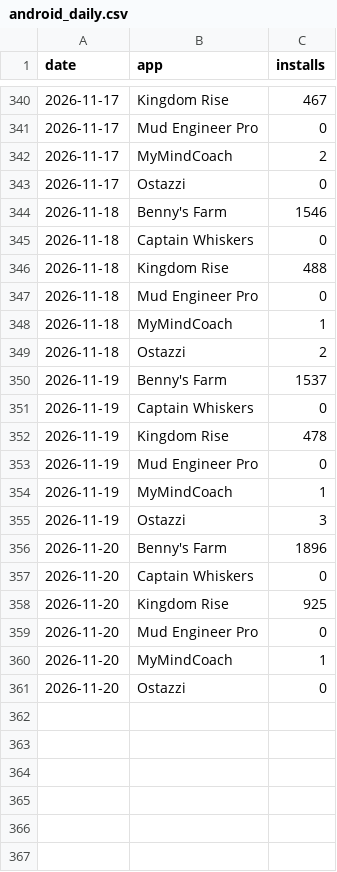
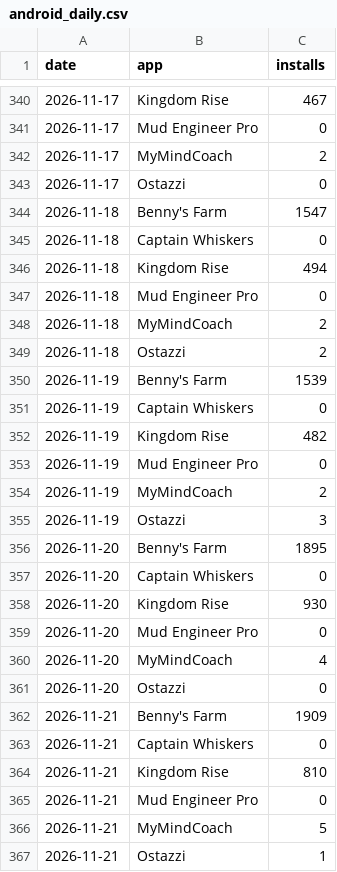
Before and after one commit to Himageo2006/northstar-dashboard, a CSV file: data/android_daily.csv, drawn as a sheet; only a part is shown, gaps mark what is left out; the diff covers the shown part only.

```diff
--- a/data/android_daily.csv
+++ b/data/android_daily.csv
@@ -343,2 +343,2 @@ date,app,installs
 2026-11-17,Ostazzi,0
-2026-11-18,"Benny's Farm",1546
+2026-11-18,"Benny's Farm",1547
@@ -346 +346 @@ date,app,installs
-2026-11-18,"Kingdom Rise",488
+2026-11-18,Kingdom Rise,494
@@ -348,3 +348,3 @@ date,app,installs
-2026-11-18,MyMindCoach,1
+2026-11-18,MyMindCoach,2
 2026-11-18,Ostazzi,2
-2026-11-19,"Benny's Farm",1537
+2026-11-19,"Benny's Farm",1539
@@ -352 +352 @@ date,app,installs
-2026-11-19,"Kingdom Rise",478
+2026-11-19,Kingdom Rise,482
@@ -354,3 +354,3 @@ date,app,installs
-2026-11-19,MyMindCoach,1
+2026-11-19,MyMindCoach,2
 2026-11-19,Ostazzi,3
-2026-11-20,"Benny's Farm",1896
+2026-11-20,"Benny's Farm",1895
@@ -358 +358 @@ date,app,installs
-2026-11-20,"Kingdom Rise",925
+2026-11-20,Kingdom Rise,930
@@ -360,2 +360,8 @@ date,app,installs
-2026-11-20,MyMindCoach,1
+2026-11-20,MyMindCoach,4
 2026-11-20,Ostazzi,0
+2026-11-21,"Benny's Farm",1909
+2026-11-21,Captain Whiskers,0
+2026-11-21,Kingdom Rise,810
+2026-11-21,Mud Engineer Pro,0
+2026-11-21,MyMindCoach,5
+2026-11-21,Ostazzi,1
```
Also changed, not shown: 36 edited cells elsewhere in this file, data/ads_daily.csv, data/apps.csv, 4 other files.
